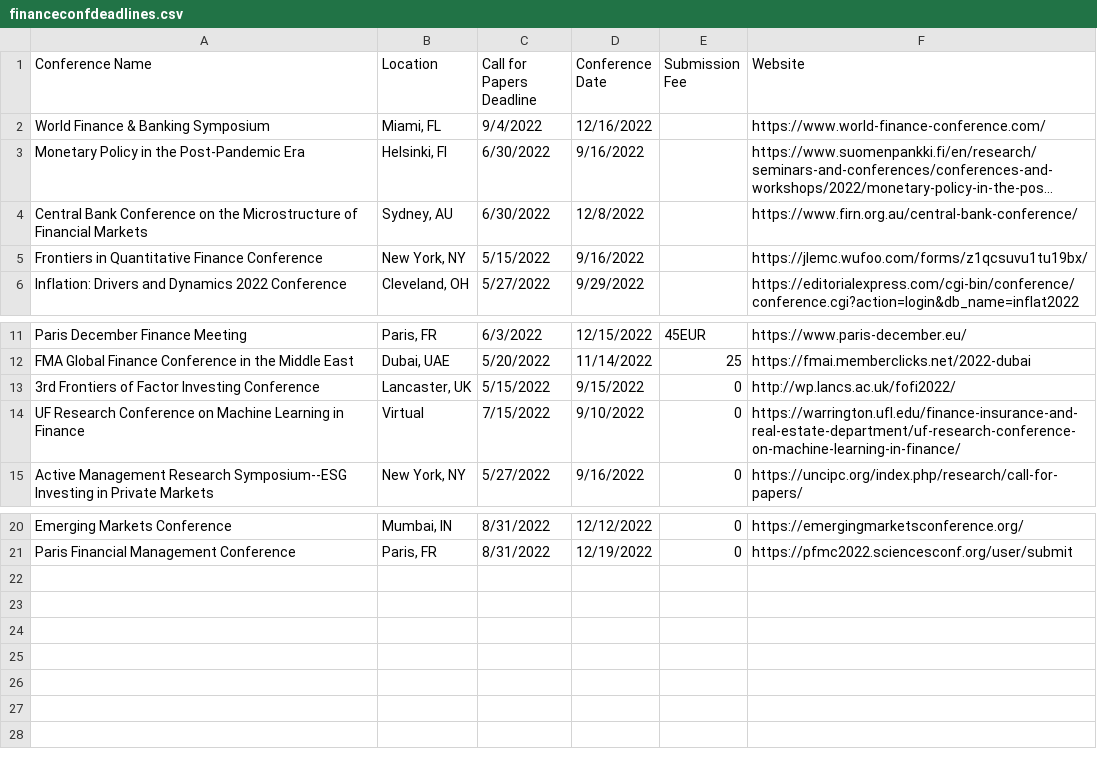
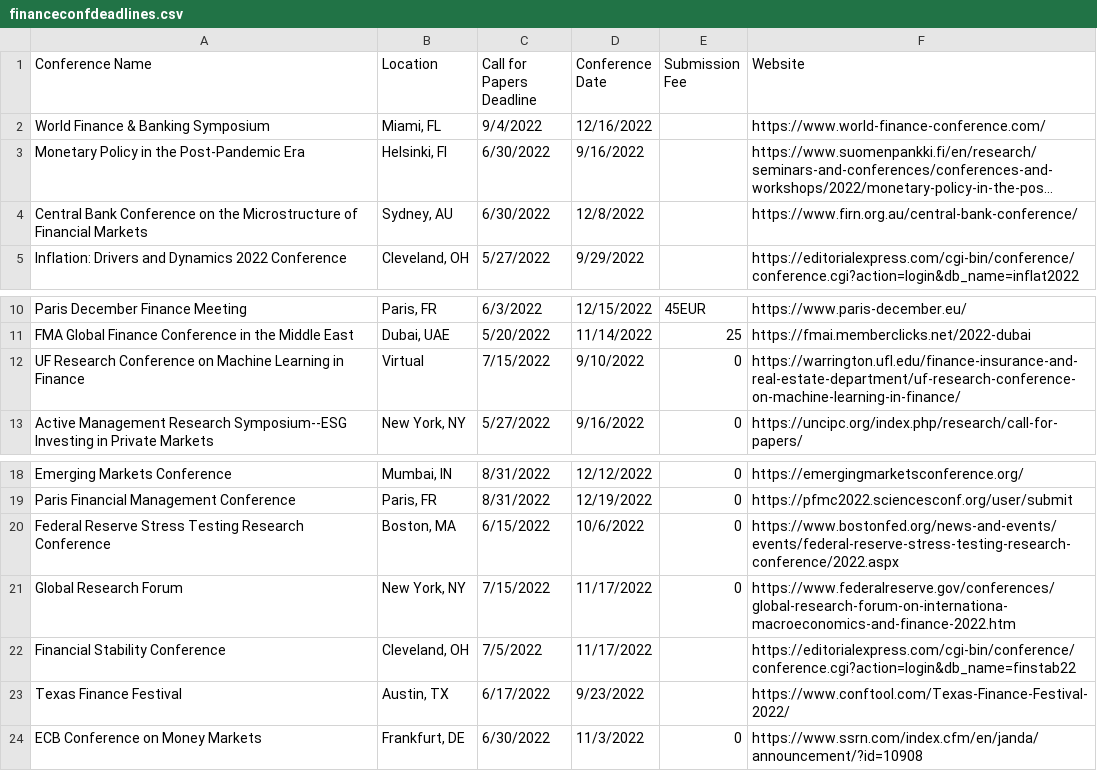
Before and after one commit to tbeason/financeconferences, a CSV file: data/financeconfdeadlines.csv, drawn as a sheet; only a part is shown, gaps mark what is left out; long unchanged cells end in …; removed rows and columns are numbered as before the commit, all else as after; the diff names each change by its address in the sheet, - before the commit and + after, or states it on an @@ line.

```diff
--- a/data/financeconfdeadlines.csv
+++ b/data/financeconfdeadlines.csv
-row 5: Frontiers in Quantitative Finance Conference | New York, NY | 5/15/2022 | 9/16/2022 |  | https://jlemc.wufoo.com/forms/z1qcsuvu1tu19bx/
-row 13: 3rd Frontiers of Factor Investing Conference | Lancaster, UK | 5/15/2022 | 9/15/2022 | 0 | http://wp.lancs.ac.uk/fofi2022/
+row 20: Federal Reserve Stress Testing Research Conference | Boston, MA | 6/15/2022 | 10/6/2022 | 0 | https://www.bostonfed.org/news-and-events/events/federal-reserve-stress-testing-research-conference/2022.aspx
+row 21: Global Research Forum | New York, NY | 7/15/2022 | 11/17/2022 | 0 | https://www.federalreserve.gov/conferences/global-research-forum-on-internationa-macroeconomics-and-finance-2022.htm
+row 22: Financial Stability Conference | Cleveland, OH | 7/5/2022 | 11/17/2022 |  | https://editorialexpress.com/cgi-bin/conference/conference.cgi?action=login&db_name=finstab22
+row 23: Texas Finance Festival | Austin, TX | 6/17/2022 | 9/23/2022 |  | https://www.conftool.com/Texas-Finance-Festival-2022/
+row 24: ECB Conference on Money Markets | Frankfurt, DE | 6/30/2022 | 11/3/2022 | 0 | https://www.ssrn.com/index.cfm/en/janda/announcement/?id=10908
```
Also changed, not shown: data/conferences_pastdue.csv.
